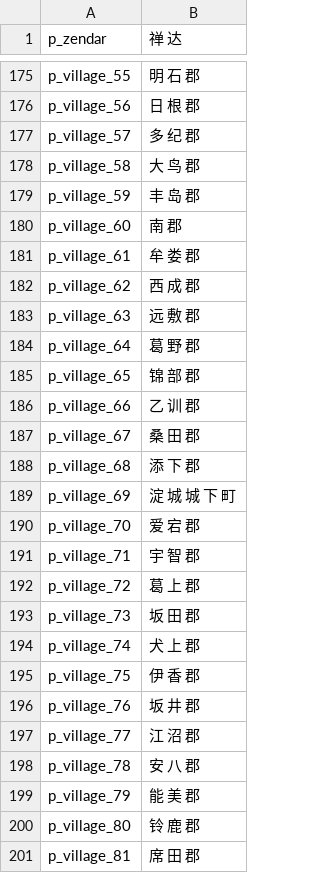
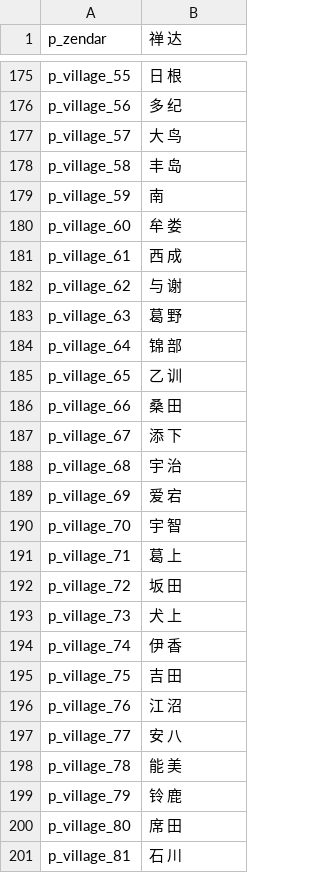
Before and after one commit to hooohoooh/Module_system_1.166, a CSV file: cns/parties.csv, drawn as a sheet; only a part is shown, gaps mark what is left out; the diff covers the shown part only; the diff names each change by its address in the sheet, - before the commit and + after, or states it on an @@ line.

```diff
--- a/cns/parties.csv
+++ b/cns/parties.csv
-B175 (禅 达): 明 石 郡
+B175 (禅 达): 日 根
-B176 (禅 达): 日 根 郡
+B176 (禅 达): 多 纪
-B177 (禅 达): 多 纪 郡
+B177 (禅 达): 大 鸟
-B178 (禅 达): 大 鸟 郡
+B178 (禅 达): 丰 岛
-B179 (禅 达): 丰 岛 郡
+B179 (禅 达): 南
-B180 (禅 达): 南 郡
+B180 (禅 达): 牟 娄
-B181 (禅 达): 牟 娄 郡
+B181 (禅 达): 西 成
-B182 (禅 达): 西 成 郡
+B182 (禅 达): 与 谢
-B183 (禅 达): 远 敷 郡
+B183 (禅 达): 葛 野
-B184 (禅 达): 葛 野 郡
+B184 (禅 达): 锦 部
-B185 (禅 达): 锦 部 郡
+B185 (禅 达): 乙 训
-B186 (禅 达): 乙 训 郡
+B186 (禅 达): 桑 田
-B187 (禅 达): 桑 田 郡
+B187 (禅 达): 添 下
-B188 (禅 达): 添 下 郡
+B188 (禅 达): 宇 治
-B189 (禅 达): 淀 城 城 下 町
+B189 (禅 达): 爱 宕
-B190 (禅 达): 爱 宕 郡
+B190 (禅 达): 宇 智
-B191 (禅 达): 宇 智 郡
+B191 (禅 达): 葛 上
-B192 (禅 达): 葛 上 郡
+B192 (禅 达): 坂 田
-B193 (禅 达): 坂 田 郡
+B193 (禅 达): 犬 上
-B194 (禅 达): 犬 上 郡
+B194 (禅 达): 伊 香
-B195 (禅 达): 伊 香 郡
+B195 (禅 达): 吉 田
-B196 (禅 达): 坂 井 郡
+B196 (禅 达): 江 沼
-B197 (禅 达): 江 沼 郡
+B197 (禅 达): 安 八
-B198 (禅 达): 安 八 郡
+B198 (禅 达): 能 美
-B199 (禅 达): 能 美 郡
+B199 (禅 达): 铃 鹿
-B200 (禅 达): 铃 鹿 郡
+B200 (禅 达): 席 田
-B201 (禅 达): 席 田 郡
+B201 (禅 达): 石 川
```
Also changed, not shown: 12 added rows and 123 edited cells elsewhere in this file, 3 other files.
